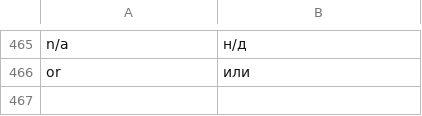
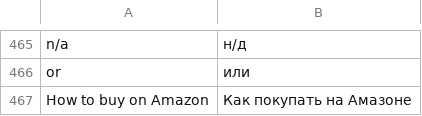
Before and after one commit to werdan/englishkniga, a CSV file: app/locale/ru_RU/Mage_Customer.csv, drawn as a sheet; only a part is shown, gaps mark what is left out.

```diff
--- a/app/locale/ru_RU/Mage_Customer.csv
+++ b/app/locale/ru_RU/Mage_Customer.csv
@@ -466 +466,2 @@
 "or","или"
+"How to buy on Amazon","Как покупать на Амазоне"
```
Also changed, not shown: 5 other files.
